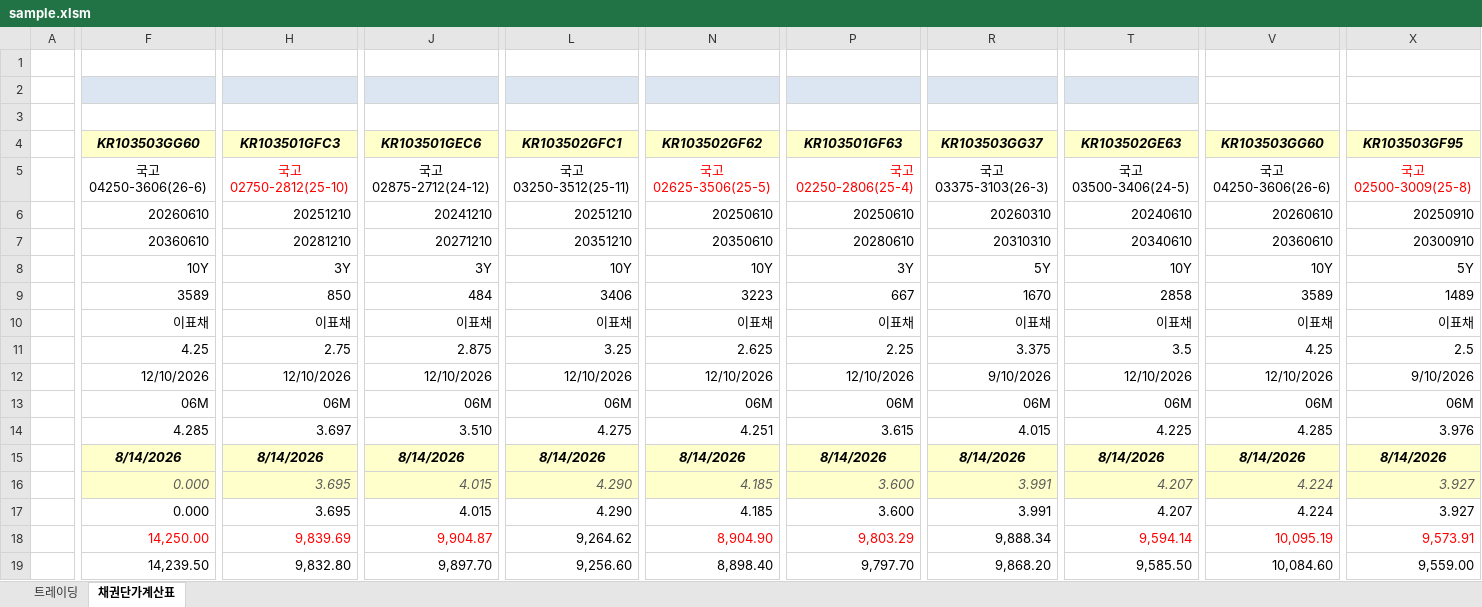
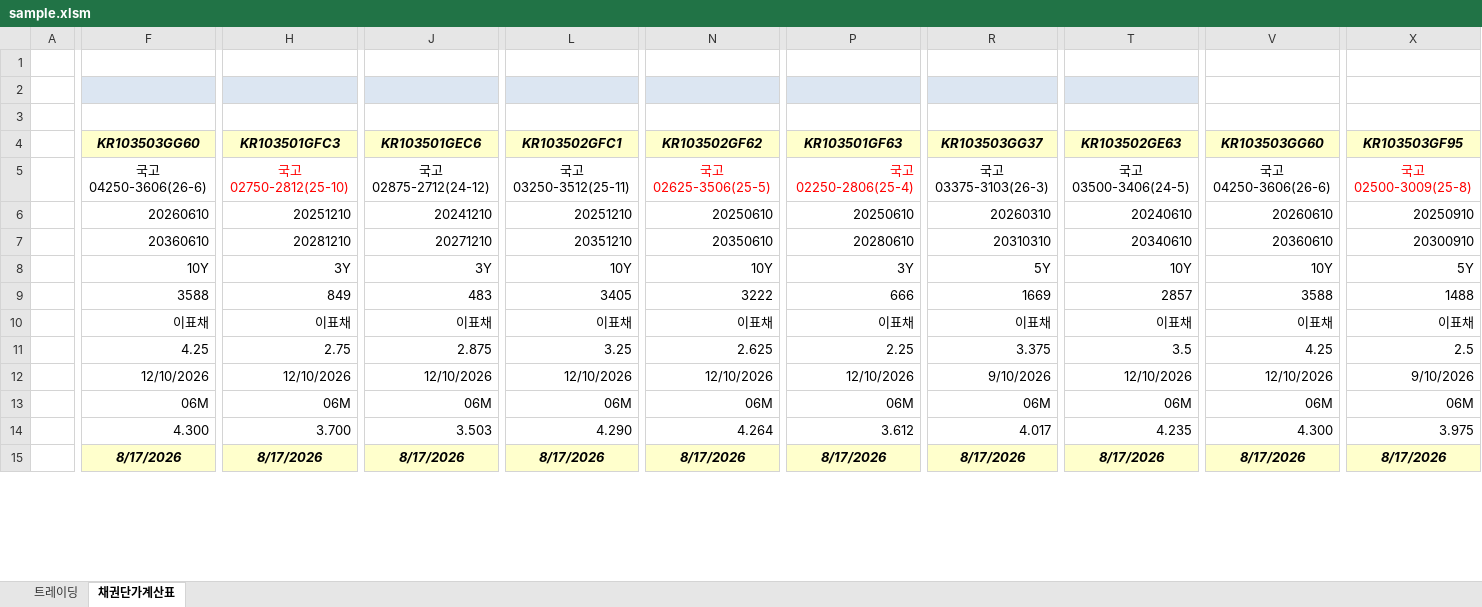
Before and after one commit to jhacom02/KBondWatcher_demo, an Excel workbook: data/sample.xlsm, sheet 채권단가계산표, drawn as a sheet; only a part is shown, gaps mark what is left out; values as stored, in another font and other column widths than the file's, no borders; charts and pictures and conditional formats not drawn; removed rows and columns are numbered as before the commit, all else as after; rows hold the shown columns only; the diff covers the shown part only; the diff names each change by its address in the sheet, - before the commit and + after, or states it on an @@ line.

```diff
--- a/data/sample.xlsm (sheet 채권단가계산표)
+++ b/data/sample.xlsm (sheet 채권단가계산표)
-row 9:  | 3589 | 850 | 484 | 3406 | 3223 | 667 | 1670 | 2858 | 3589 | 1489
+row 9:  | 3588 | 849 | 483 | 3405 | 3222 | 666 | 1669 | 2857 | 3588 | 1488
-row 14:  | 4.285 | 3.697 | 3.510 | 4.275 | 4.251 | 3.615 | 4.015 | 4.225 | 4.285 | 3.976
+row 14:  | 4.300 | 3.700 | 3.503 | 4.290 | 4.264 | 3.612 | 4.017 | 4.235 | 4.300 | 3.975
-F15 (KR103503GG60): 8/14/2026
+F15 (KR103503GG60): 8/17/2026
-H15 (KR103501GFC3): 8/14/2026
+H15 (KR103501GFC3): 8/17/2026
-J15 (KR103501GEC6): 8/14/2026
+J15 (KR103501GEC6): 8/17/2026
-L15 (KR103502GFC1): 8/14/2026
+L15 (KR103502GFC1): 8/17/2026
-N15 (KR103502GF62): 8/14/2026
+N15 (KR103502GF62): 8/17/2026
-P15 (KR103501GF63): 8/14/2026
+P15 (KR103501GF63): 8/17/2026
-R15 (KR103503GG37): 8/14/2026
+R15 (KR103503GG37): 8/17/2026
-T15 (KR103502GE63): 8/14/2026
+T15 (KR103502GE63): 8/17/2026
-V15 (KR103503GG60): 8/14/2026
+V15 (KR103503GG60): 8/17/2026
-X15 (KR103503GF95): 8/14/2026
+X15 (KR103503GF95): 8/17/2026
-row 16:  | 0.000 | 3.695 | 4.015 | 4.290 | 4.185 | 3.600 | 3.991 | 4.207 | 4.224 | 3.927
-row 17:  | 0.000 | 3.695 | 4.015 | 4.290 | 4.185 | 3.600 | 3.991 | 4.207 | 4.224 | 3.927
-row 18:  | 14,250.00 | 9,839.69 | 9,904.87 | 9,264.62 | 8,904.90 | 9,803.29 | 9,888.34 | 9,594.14 | 10,095.19 | 9,573.91
-row 19:  | 14,239.50 | 9,832.80 | 9,897.70 | 9,256.60 | 8,898.40 | 9,797.70 | 9,868.20 | 9,585.50 | 10,084.60 | 9,559.00
```
Also changed, not shown: 14 added rows, 10 removed rows and 1 edited cell elsewhere in this sheet, sheet 트레이딩, 21 other files.
